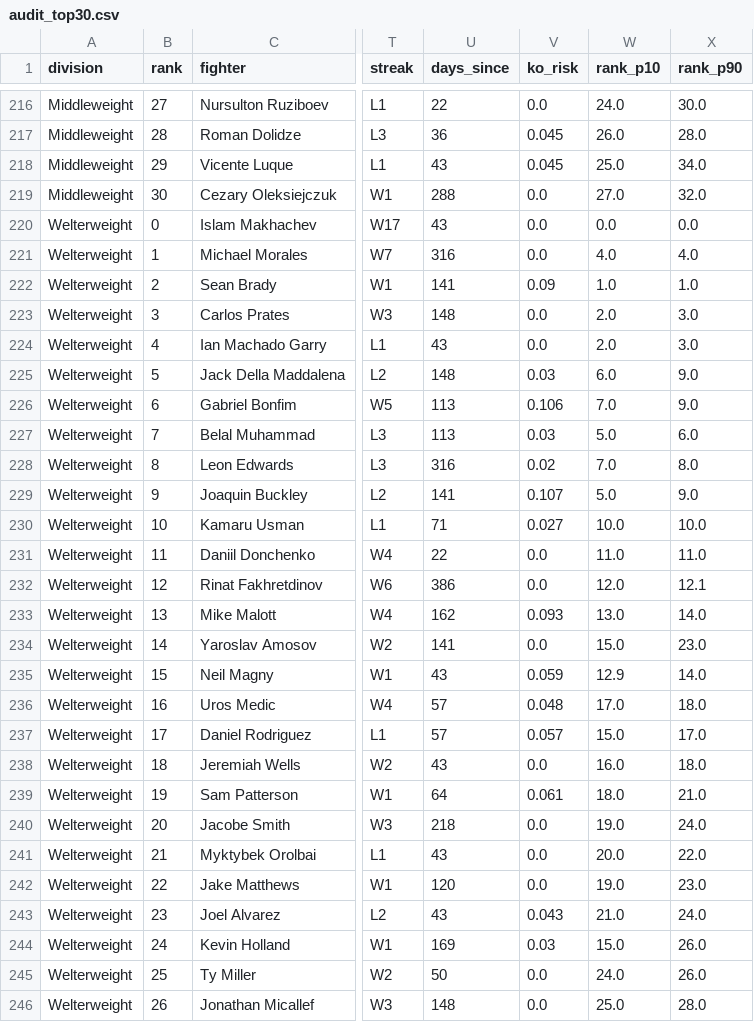
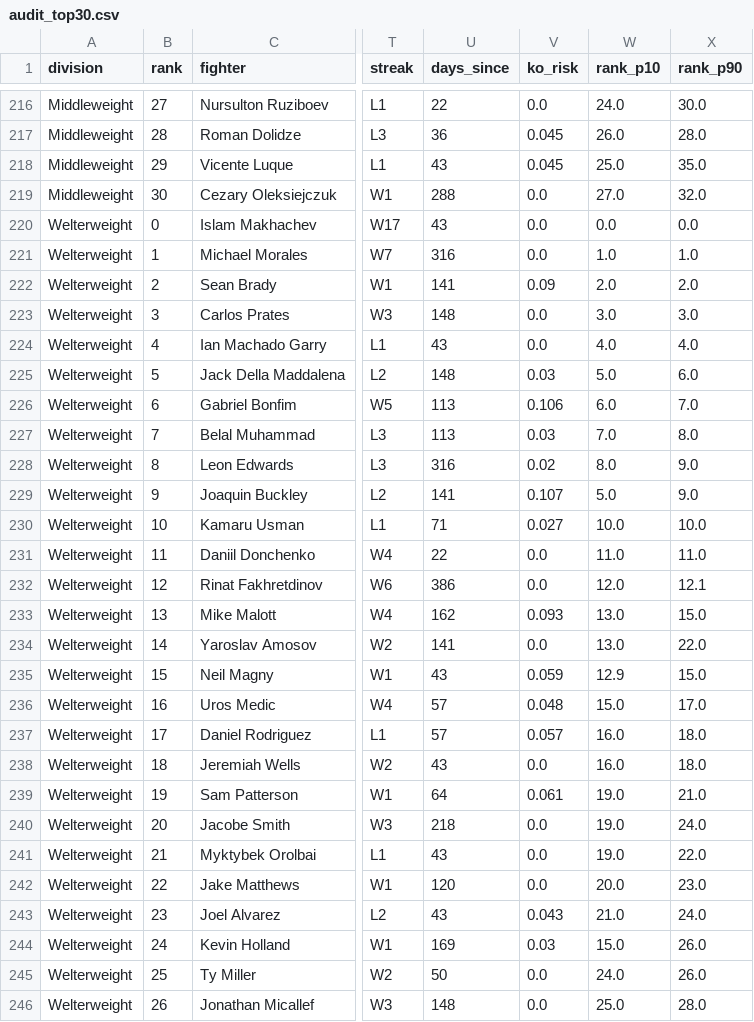
Before and after one commit to braytonsmith-dev/mma-lab, a CSV file: outputs/audit_top30.csv, drawn as a sheet; only a part is shown, gaps mark what is left out; the diff covers the shown part only; the diff names each change by its address in the sheet, - before the commit and + after, or states it on an @@ line.

```diff
--- a/outputs/audit_top30.csv
+++ b/outputs/audit_top30.csv
-X218 (rank_p90): 34.0
+X218 (rank_p90): 35.0
-W221 (rank_p10): 4.0
+W221 (rank_p10): 1.0
-X221 (rank_p90): 4.0
+X221 (rank_p90): 1.0
-W222 (rank_p10): 1.0
+W222 (rank_p10): 2.0
-X222 (rank_p90): 1.0
+X222 (rank_p90): 2.0
-W223 (rank_p10): 2.0
+W223 (rank_p10): 3.0
-W224 (rank_p10): 2.0
+W224 (rank_p10): 4.0
-X224 (rank_p90): 3.0
+X224 (rank_p90): 4.0
-W225 (rank_p10): 6.0
+W225 (rank_p10): 5.0
-X225 (rank_p90): 9.0
+X225 (rank_p90): 6.0
-W226 (rank_p10): 7.0
+W226 (rank_p10): 6.0
-X226 (rank_p90): 9.0
+X226 (rank_p90): 7.0
-W227 (rank_p10): 5.0
+W227 (rank_p10): 7.0
-X227 (rank_p90): 6.0
+X227 (rank_p90): 8.0
-W228 (rank_p10): 7.0
+W228 (rank_p10): 8.0
-X228 (rank_p90): 8.0
+X228 (rank_p90): 9.0
-X233 (rank_p90): 14.0
+X233 (rank_p90): 15.0
-W234 (rank_p10): 15.0
+W234 (rank_p10): 13.0
-X234 (rank_p90): 23.0
+X234 (rank_p90): 22.0
-X235 (rank_p90): 14.0
+X235 (rank_p90): 15.0
-W236 (rank_p10): 17.0
+W236 (rank_p10): 15.0
-X236 (rank_p90): 18.0
+X236 (rank_p90): 17.0
-W237 (rank_p10): 15.0
+W237 (rank_p10): 16.0
-X237 (rank_p90): 17.0
+X237 (rank_p90): 18.0
-W239 (rank_p10): 18.0
+W239 (rank_p10): 19.0
-W241 (rank_p10): 20.0
+W241 (rank_p10): 19.0
-W242 (rank_p10): 19.0
+W242 (rank_p10): 20.0
```
Also changed, not shown: 156 edited cells elsewhere in this file, outputs/card_quality_summary.csv, outputs/compare_long.csv, 35 other files.
